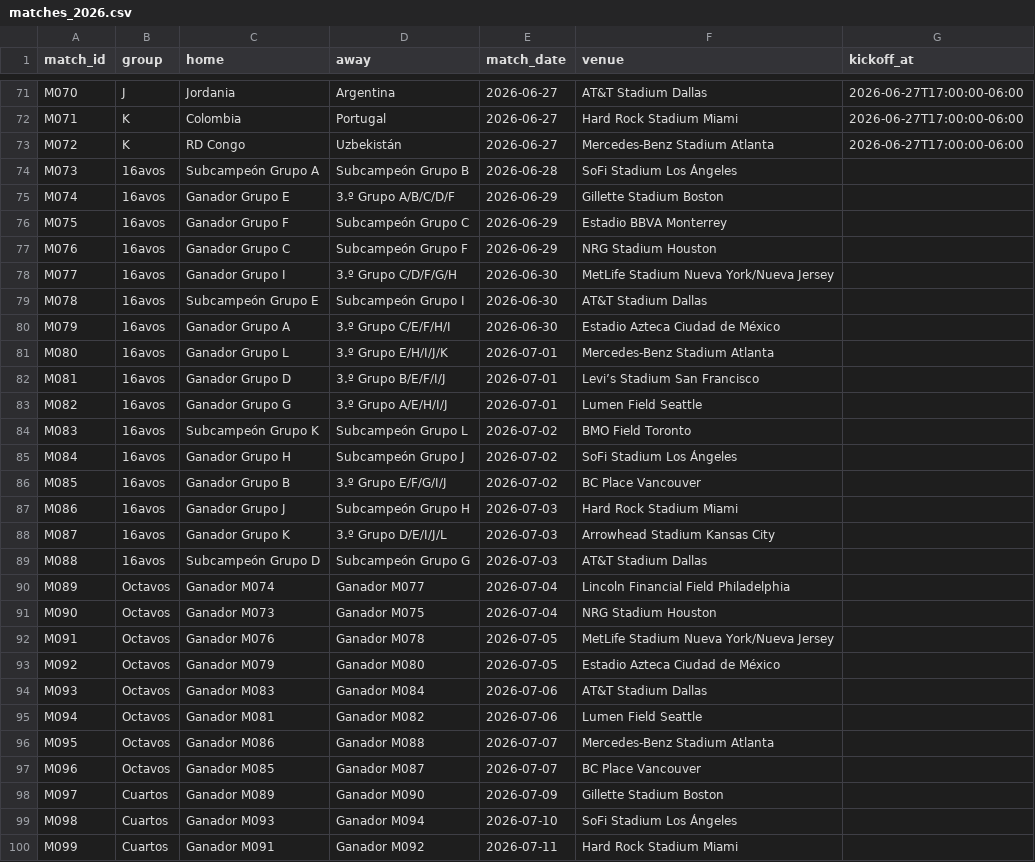
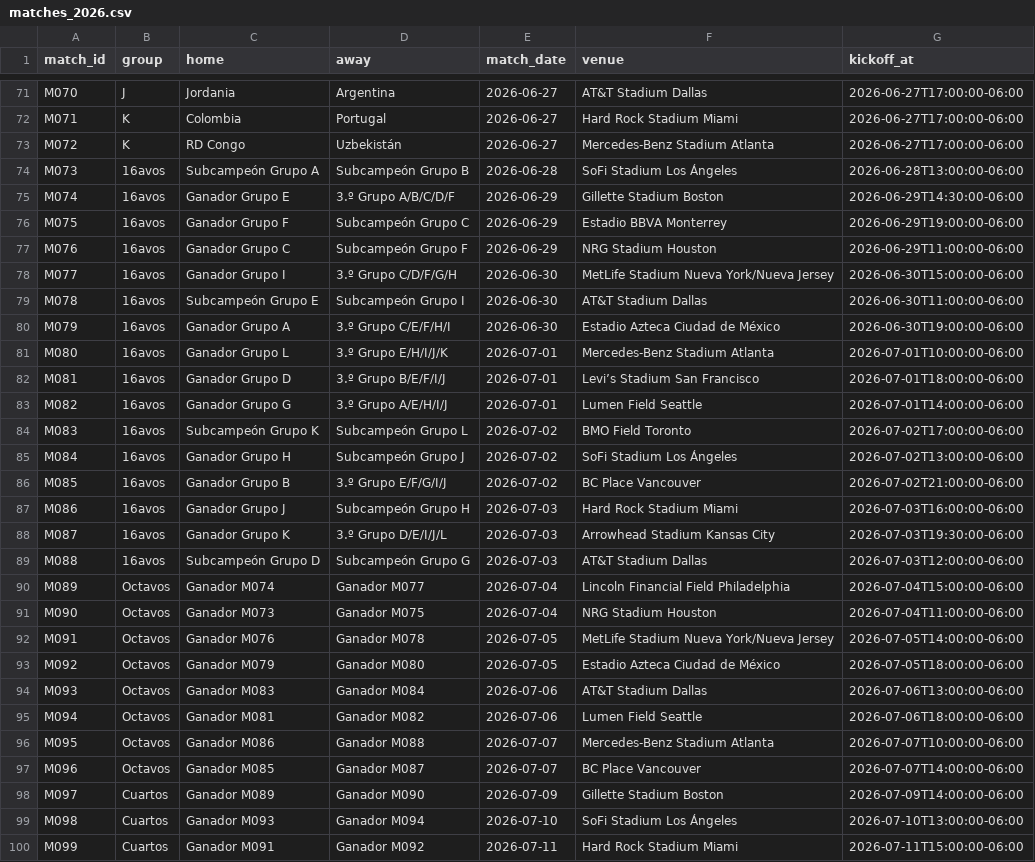
Before and after one commit to AlbertTwist/app-quinela-2026, a CSV file: matches_2026.csv, drawn as a sheet; only a part is shown, gaps mark what is left out; the diff covers the shown part only.

```diff
--- a/matches_2026.csv
+++ b/matches_2026.csv
@@ -73,28 +73,28 @@ M071,K,Colombia,Portugal,2026-06-27,Hard Rock Stadium Miami,2026-06-27T17:00:00-
 M072,K,RD Congo,Uzbekistán,2026-06-27,Mercedes-Benz Stadium Atlanta,2026-06-27T17:00:00-06:00
-M073,16avos,Subcampeón Grupo A,Subcampeón Grupo B,2026-06-28,SoFi Stadium Los Ángeles,
-M074,16avos,Ganador Grupo E,3.º Grupo A/B/C/D/F,2026-06-29,Gillette Stadium Boston,
-M075,16avos,Ganador Grupo F,Subcampeón Grupo C,2026-06-29,Estadio BBVA Monterrey,
-M076,16avos,Ganador Grupo C,Subcampeón Grupo F,2026-06-29,NRG Stadium Houston,
-M077,16avos,Ganador Grupo I,3.º Grupo C/D/F/G/H,2026-06-30,MetLife Stadium Nueva York/Nueva Jersey,
-M078,16avos,Subcampeón Grupo E,Subcampeón Grupo I,2026-06-30,AT&T Stadium Dallas,
-M079,16avos,Ganador Grupo A,3.º Grupo C/E/F/H/I,2026-06-30,Estadio Azteca Ciudad de México,
-M080,16avos,Ganador Grupo L,3.º Grupo E/H/I/J/K,2026-07-01,Mercedes-Benz Stadium Atlanta,
-M081,16avos,Ganador Grupo D,3.º Grupo B/E/F/I/J,2026-07-01,Levi’s Stadium San Francisco,
-M082,16avos,Ganador Grupo G,3.º Grupo A/E/H/I/J,2026-07-01,Lumen Field Seattle,
-M083,16avos,Subcampeón Grupo K,Subcampeón Grupo L,2026-07-02,BMO Field Toronto,
-M084,16avos,Ganador Grupo H,Subcampeón Grupo J,2026-07-02,SoFi Stadium Los Ángeles,
-M085,16avos,Ganador Grupo B,3.º Grupo E/F/G/I/J,2026-07-02,BC Place Vancouver,
-M086,16avos,Ganador Grupo J,Subcampeón Grupo H,2026-07-03,Hard Rock Stadium Miami,
-M087,16avos,Ganador Grupo K,3.º Grupo D/E/I/J/L,2026-07-03,Arrowhead Stadium Kansas City,
-M088,16avos,Subcampeón Grupo D,Subcampeón Grupo G,2026-07-03,AT&T Stadium Dallas,
-M089,Octavos,Ganador M074,Ganador M077,2026-07-04,Lincoln Financial Field Philadelphia,
-M090,Octavos,Ganador M073,Ganador M075,2026-07-04,NRG Stadium Houston,
-M091,Octavos,Ganador M076,Ganador M078,2026-07-05,MetLife Stadium Nueva York/Nueva Jersey,
-M092,Octavos,Ganador M079,Ganador M080,2026-07-05,Estadio Azteca Ciudad de México,
-M093,Octavos,Ganador M083,Ganador M084,2026-07-06,AT&T Stadium Dallas,
-M094,Octavos,Ganador M081,Ganador M082,2026-07-06,Lumen Field Seattle,
-M095,Octavos,Ganador M086,Ganador M088,2026-07-07,Mercedes-Benz Stadium Atlanta,
-M096,Octavos,Ganador M085,Ganador M087,2026-07-07,BC Place Vancouver,
-M097,Cuartos,Ganador M089,Ganador M090,2026-07-09,Gillette Stadium Boston,
-M098,Cuartos,Ganador M093,Ganador M094,2026-07-10,SoFi Stadium Los Ángeles,
-M099,Cuartos,Ganador M091,Ganador M092,2026-07-11,Hard Rock Stadium Miami,
+M073,16avos,Subcampeón Grupo A,Subcampeón Grupo B,2026-06-28,SoFi Stadium Los Ángeles,2026-06-28T13:00:00-06:00
+M074,16avos,Ganador Grupo E,3.º Grupo A/B/C/D/F,2026-06-29,Gillette Stadium Boston,2026-06-29T14:30:00-06:00
+M075,16avos,Ganador Grupo F,Subcampeón Grupo C,2026-06-29,Estadio BBVA Monterrey,2026-06-29T19:00:00-06:00
+M076,16avos,Ganador Grupo C,Subcampeón Grupo F,2026-06-29,NRG Stadium Houston,2026-06-29T11:00:00-06:00
+M077,16avos,Ganador Grupo I,3.º Grupo C/D/F/G/H,2026-06-30,MetLife Stadium Nueva York/Nueva Jersey,2026-06-30T15:00:00-06:00
+M078,16avos,Subcampeón Grupo E,Subcampeón Grupo I,2026-06-30,AT&T Stadium Dallas,2026-06-30T11:00:00-06:00
+M079,16avos,Ganador Grupo A,3.º Grupo C/E/F/H/I,2026-06-30,Estadio Azteca Ciudad de México,2026-06-30T19:00:00-06:00
+M080,16avos,Ganador Grupo L,3.º Grupo E/H/I/J/K,2026-07-01,Mercedes-Benz Stadium Atlanta,2026-07-01T10:00:00-06:00
+M081,16avos,Ganador Grupo D,3.º Grupo B/E/F/I/J,2026-07-01,Levi’s Stadium San Francisco,2026-07-01T18:00:00-06:00
+M082,16avos,Ganador Grupo G,3.º Grupo A/E/H/I/J,2026-07-01,Lumen Field Seattle,2026-07-01T14:00:00-06:00
+M083,16avos,Subcampeón Grupo K,Subcampeón Grupo L,2026-07-02,BMO Field Toronto,2026-07-02T17:00:00-06:00
+M084,16avos,Ganador Grupo H,Subcampeón Grupo J,2026-07-02,SoFi Stadium Los Ángeles,2026-07-02T13:00:00-06:00
+M085,16avos,Ganador Grupo B,3.º Grupo E/F/G/I/J,2026-07-02,BC Place Vancouver,2026-07-02T21:00:00-06:00
+M086,16avos,Ganador Grupo J,Subcampeón Grupo H,2026-07-03,Hard Rock Stadium Miami,2026-07-03T16:00:00-06:00
+M087,16avos,Ganador Grupo K,3.º Grupo D/E/I/J/L,2026-07-03,Arrowhead Stadium Kansas City,2026-07-03T19:30:00-06:00
+M088,16avos,Subcampeón Grupo D,Subcampeón Grupo G,2026-07-03,AT&T Stadium Dallas,2026-07-03T12:00:00-06:00
+M089,Octavos,Ganador M074,Ganador M077,2026-07-04,Lincoln Financial Field Philadelphia,2026-07-04T15:00:00-06:00
+M090,Octavos,Ganador M073,Ganador M075,2026-07-04,NRG Stadium Houston,2026-07-04T11:00:00-06:00
+M091,Octavos,Ganador M076,Ganador M078,2026-07-05,MetLife Stadium Nueva York/Nueva Jersey,2026-07-05T14:00:00-06:00
+M092,Octavos,Ganador M079,Ganador M080,2026-07-05,Estadio Azteca Ciudad de México,2026-07-05T18:00:00-06:00
+M093,Octavos,Ganador M083,Ganador M084,2026-07-06,AT&T Stadium Dallas,2026-07-06T13:00:00-06:00
+M094,Octavos,Ganador M081,Ganador M082,2026-07-06,Lumen Field Seattle,2026-07-06T18:00:00-06:00
+M095,Octavos,Ganador M086,Ganador M088,2026-07-07,Mercedes-Benz Stadium Atlanta,2026-07-07T10:00:00-06:00
+M096,Octavos,Ganador M085,Ganador M087,2026-07-07,BC Place Vancouver,2026-07-07T14:00:00-06:00
+M097,Cuartos,Ganador M089,Ganador M090,2026-07-09,Gillette Stadium Boston,2026-07-09T14:00:00-06:00
+M098,Cuartos,Ganador M093,Ganador M094,2026-07-10,SoFi Stadium Los Ángeles,2026-07-10T13:00:00-06:00
+M099,Cuartos,Ganador M091,Ganador M092,2026-07-11,Hard Rock Stadium Miami,2026-07-11T15:00:00-06:00
```
Also changed, not shown: 5 edited cells elsewhere in this file, 1 other file.
